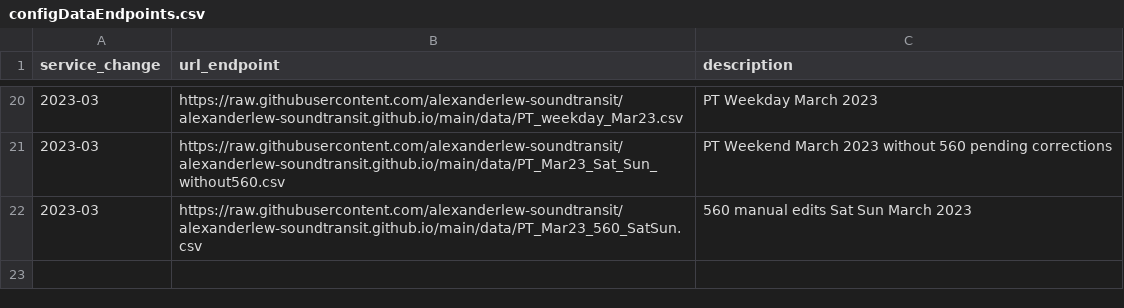
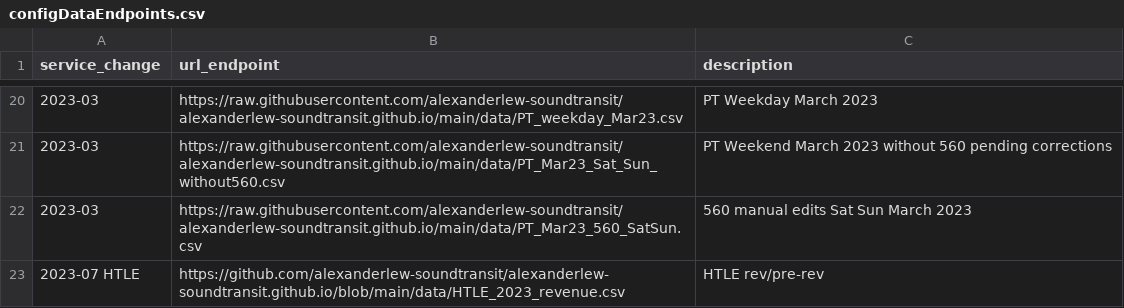
Before and after one commit to alexanderlew-soundtransit/alexanderlew-soundtransit.github.io, a CSV file: data/configDataEndpoints.csv, drawn as a sheet; only a part is shown, gaps mark what is left out; the diff names each change by its address in the sheet, - before the commit and + after, or states it on an @@ line.

```diff
--- a/data/configDataEndpoints.csv
+++ b/data/configDataEndpoints.csv
+row 23: 2023-07 HTLE | https://github.com/alexanderlew-soundtransit/alexanderlew-soundtransit.github.io/blob/main/data/HTLE_2023_revenue.csv | HTLE rev/pre-rev
```
Also changed, not shown: 2 other files.
